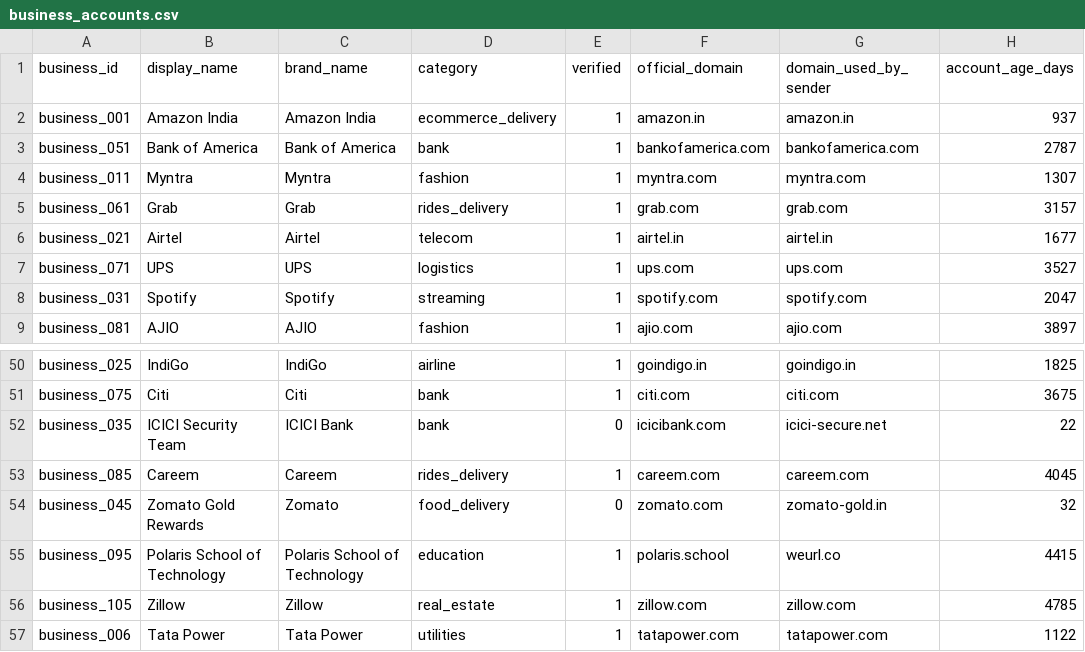
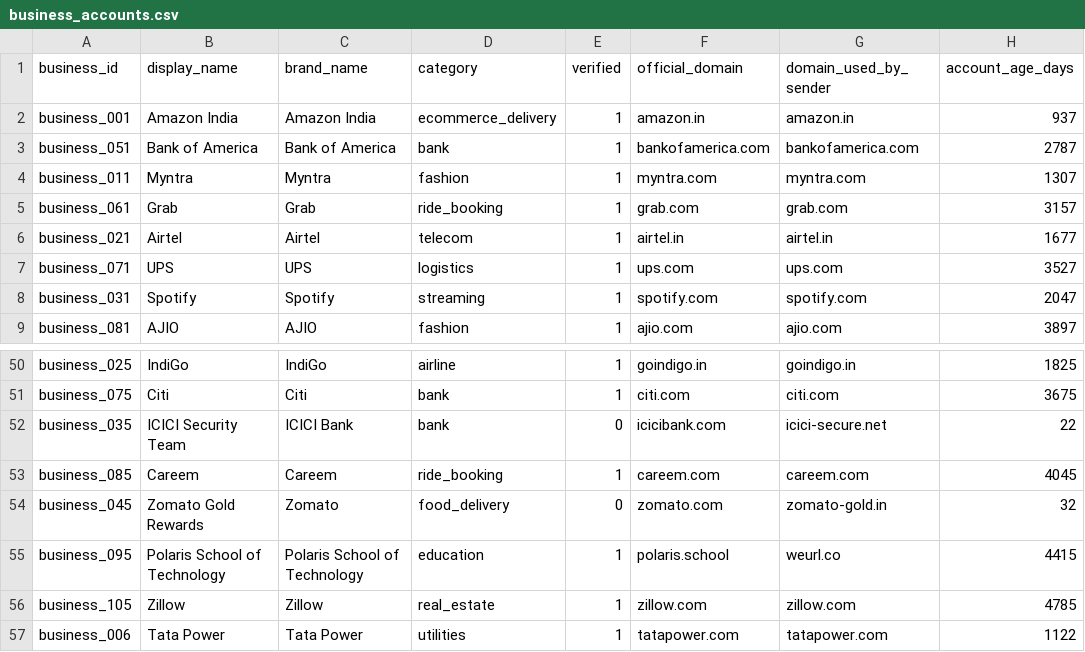
Before and after one commit to 0jaspahwa/Hackerrank-Orchestrate, a CSV file: dataset/business_accounts.csv, drawn as a sheet; only a part is shown, gaps mark what is left out; the diff names each change by its address in the sheet, - before the commit and + after, or states it on an @@ line.

```diff
--- a/dataset/business_accounts.csv
+++ b/dataset/business_accounts.csv
-D5 (category): rides_delivery
+D5 (category): ride_booking
-D53 (category): rides_delivery
+D53 (category): ride_booking
```
Also changed, not shown: dataset/daily_notification_summary.csv, dataset/group_members.csv, 10 other files.
